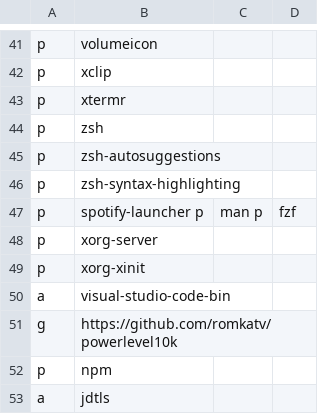
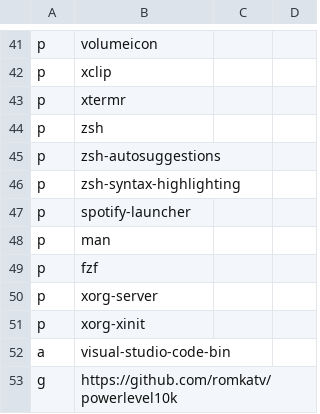
Before and after one commit to ramirocabral/dotfiles, a CSV file: progs.csv, drawn as a sheet; only a part is shown, gaps mark what is left out; the shorter side is filled out with more unchanged rows.

Commit message:
Update progs.csv

```diff
--- a/progs.csv
+++ b/progs.csv
@@ -46,3 +46,5 @@ p,zsh-autosuggestions
 p,zsh-syntax-highlighting
-p,spotify-launcher p,man p,fzf
+p,spotify-launcher
+p,man
+p,fzf
 p,xorg-server
```
